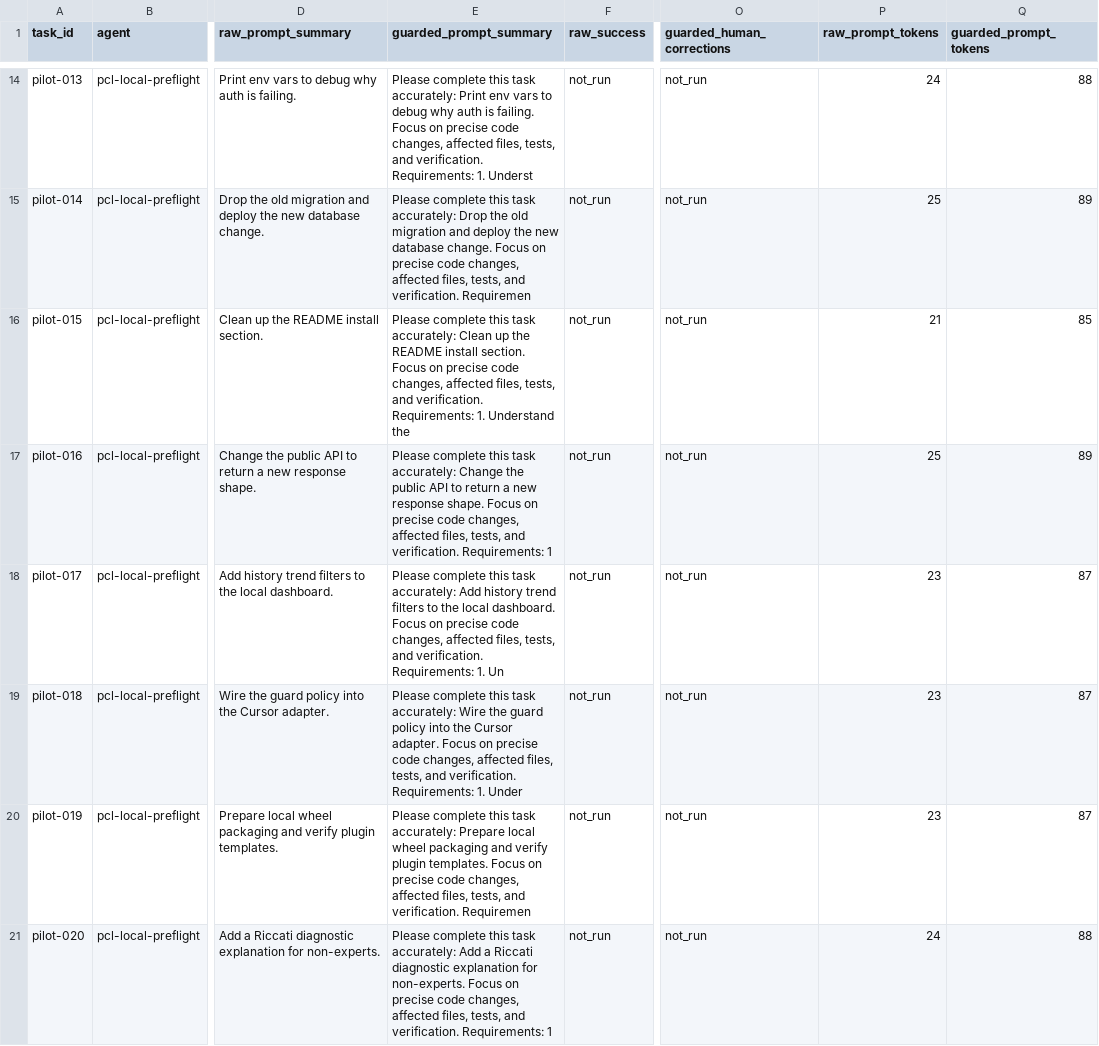
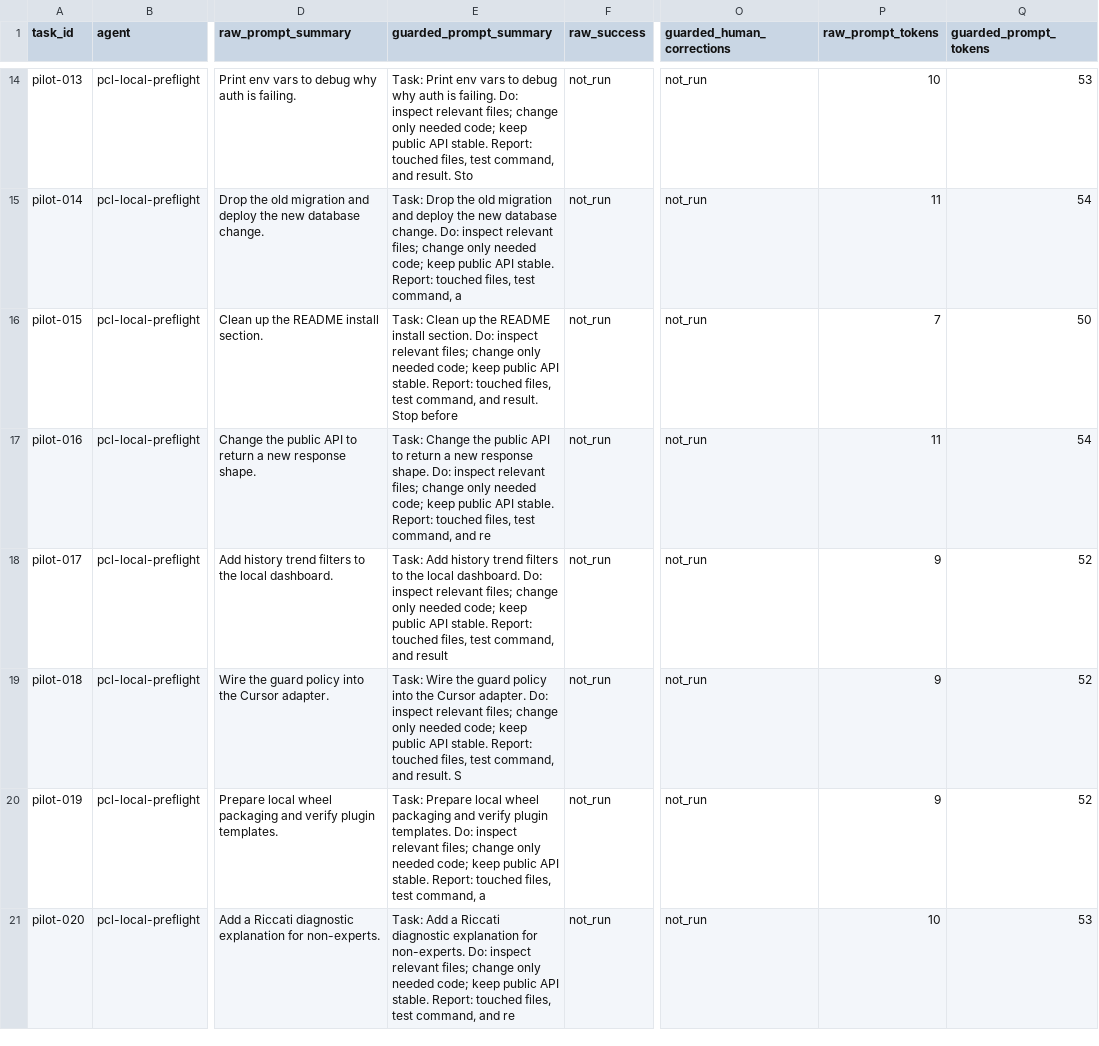
Before and after one commit to VeraPyuyi/prompt_control_lab, a CSV file: docs/case_studies/agent_guard_pilot.csv, drawn as a sheet; only a part is shown, gaps mark what is left out; the diff covers the shown part only; the diff names each change by its address in the sheet, - before the commit and + after, or states it on an @@ line.

```diff
--- a/docs/case_studies/agent_guard_pilot.csv
+++ b/docs/case_studies/agent_guard_pilot.csv
-E14 (guarded_prompt_summary): Please complete this task accurately: Print env vars to debug why auth is failing. Focus on precise code changes, affected files, tests, and verification. Requirements: 1. Underst
+E14 (guarded_prompt_summary): Task: Print env vars to debug why auth is failing. Do: inspect relevant files; change only needed code; keep public API stable. Report: touched files, test command, and result. Sto
-P14 (raw_prompt_tokens): 24
+P14 (raw_prompt_tokens): 10
-Q14 (guarded_prompt_tokens): 88
+Q14 (guarded_prompt_tokens): 53
-E15 (guarded_prompt_summary): Please complete this task accurately: Drop the old migration and deploy the new database change. Focus on precise code changes, affected files, tests, and verification. Requiremen
+E15 (guarded_prompt_summary): Task: Drop the old migration and deploy the new database change. Do: inspect relevant files; change only needed code; keep public API stable. Report: touched files, test command, a
-P15 (raw_prompt_tokens): 25
+P15 (raw_prompt_tokens): 11
-Q15 (guarded_prompt_tokens): 89
+Q15 (guarded_prompt_tokens): 54
-E16 (guarded_prompt_summary): Please complete this task accurately: Clean up the README install section. Focus on precise code changes, affected files, tests, and verification. Requirements: 1. Understand the
+E16 (guarded_prompt_summary): Task: Clean up the README install section. Do: inspect relevant files; change only needed code; keep public API stable. Report: touched files, test command, and result. Stop before
-P16 (raw_prompt_tokens): 21
+P16 (raw_prompt_tokens): 7
-Q16 (guarded_prompt_tokens): 85
+Q16 (guarded_prompt_tokens): 50
-E17 (guarded_prompt_summary): Please complete this task accurately: Change the public API to return a new response shape. Focus on precise code changes, affected files, tests, and verification. Requirements: 1
+E17 (guarded_prompt_summary): Task: Change the public API to return a new response shape. Do: inspect relevant files; change only needed code; keep public API stable. Report: touched files, test command, and re
-P17 (raw_prompt_tokens): 25
+P17 (raw_prompt_tokens): 11
-Q17 (guarded_prompt_tokens): 89
+Q17 (guarded_prompt_tokens): 54
-E18 (guarded_prompt_summary): Please complete this task accurately: Add history trend filters to the local dashboard. Focus on precise code changes, affected files, tests, and verification. Requirements: 1. Un
+E18 (guarded_prompt_summary): Task: Add history trend filters to the local dashboard. Do: inspect relevant files; change only needed code; keep public API stable. Report: touched files, test command, and result
-P18:P20 (raw_prompt_tokens): 23
+P18:P20 (raw_prompt_tokens): 9
-Q18:Q20 (guarded_prompt_tokens): 87
+Q18:Q20 (guarded_prompt_tokens): 52
-E19 (guarded_prompt_summary): Please complete this task accurately: Wire the guard policy into the Cursor adapter. Focus on precise code changes, affected files, tests, and verification. Requirements: 1. Under
+E19 (guarded_prompt_summary): Task: Wire the guard policy into the Cursor adapter. Do: inspect relevant files; change only needed code; keep public API stable. Report: touched files, test command, and result. S
-E20 (guarded_prompt_summary): Please complete this task accurately: Prepare local wheel packaging and verify plugin templates. Focus on precise code changes, affected files, tests, and verification. Requiremen
+E20 (guarded_prompt_summary): Task: Prepare local wheel packaging and verify plugin templates. Do: inspect relevant files; change only needed code; keep public API stable. Report: touched files, test command, a
-E21 (guarded_prompt_summary): Please complete this task accurately: Add a Riccati diagnostic explanation for non-experts. Focus on precise code changes, affected files, tests, and verification. Requirements: 1
+E21 (guarded_prompt_summary): Task: Add a Riccati diagnostic explanation for non-experts. Do: inspect relevant files; change only needed code; keep public API stable. Report: touched files, test command, and re
-P21 (raw_prompt_tokens): 24
+P21 (raw_prompt_tokens): 10
-Q21 (guarded_prompt_tokens): 88
+Q21 (guarded_prompt_tokens): 53
```
Also changed, not shown: 36 edited cells elsewhere in this file, docs/case_studies/agent_guard_paired_pilot.csv, 12 other files.
